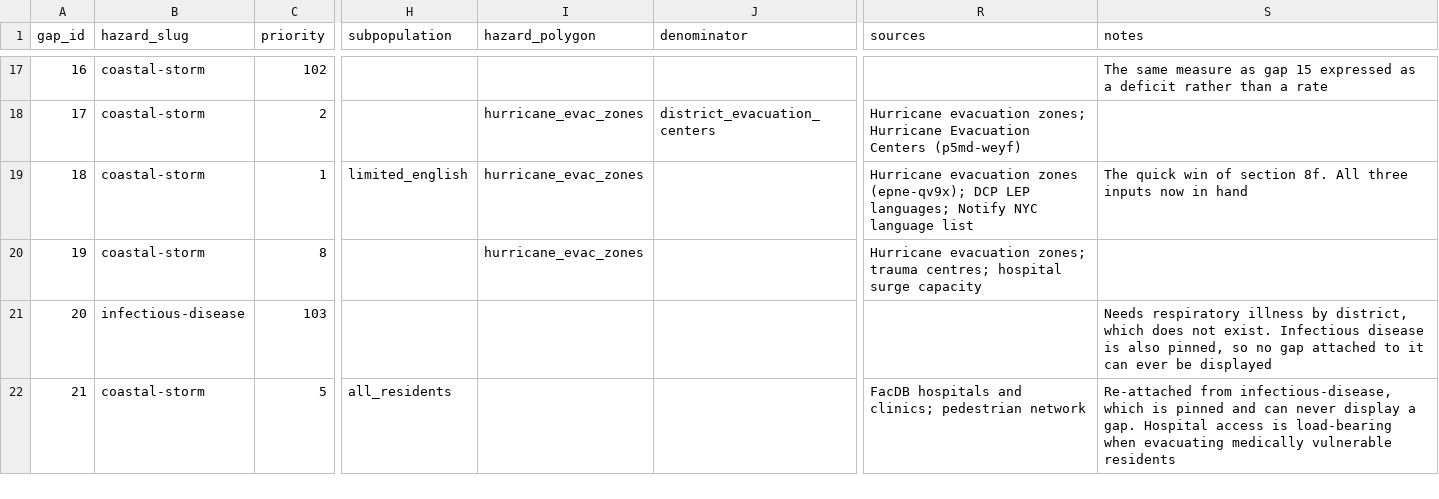
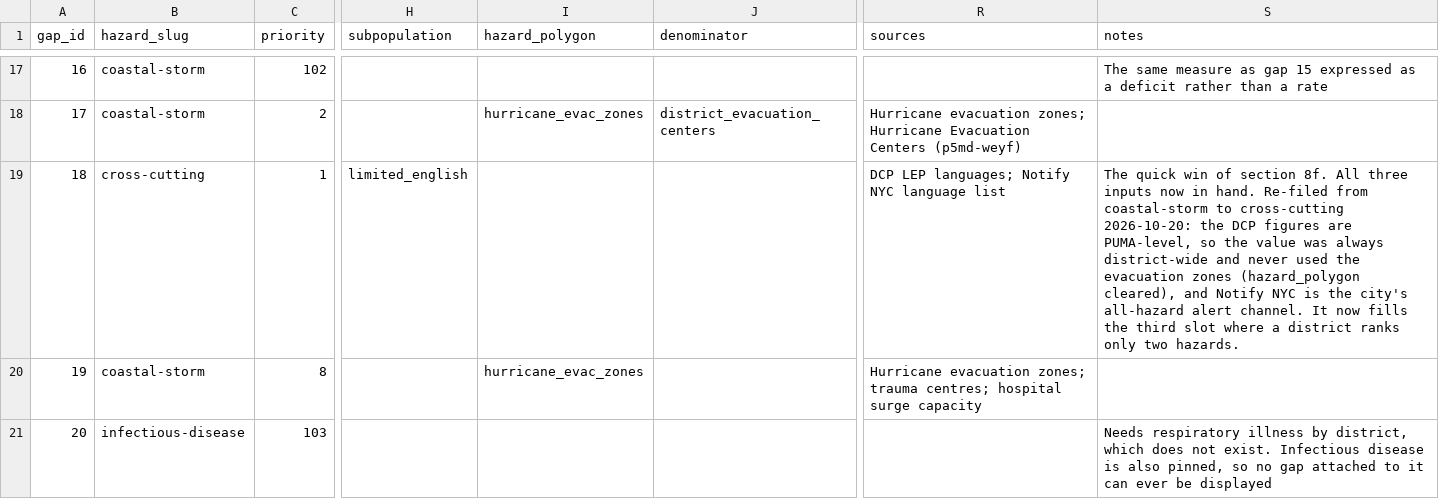
Before and after one commit to BetaNYC/q-map, a CSV file: data/registry/resource_gaps.csv, drawn as a sheet; only a part is shown, gaps mark what is left out; the shorter side is filled out with more unchanged rows; the diff covers the shown part only; the diff names each change by its address in the sheet, - before the commit and + after, or states it on an @@ line.

Commit message:
Add third gap to two-gap districts (#32)

```diff
--- a/data/registry/resource_gaps.csv
+++ b/data/registry/resource_gaps.csv
-B19 (hazard_slug): coastal-storm
+B19 (hazard_slug): cross-cutting
-I19 (hazard_polygon): hurricane_evac_zones
+I19 (hazard_polygon): (empty)
-R19 (sources): Hurricane evacuation zones (epne-qv9x); DCP LEP…
+R19 (sources): DCP LEP…
-S19 (notes): …now in hand
+S19 (notes): …now in hand. Re-filed from coastal-storm to cross-cutting 2026-10-20: the DCP figures are PUMA-level, so the value was always district-wide and never used the evacuation zones (hazard_polygon cleared), and Notify NYC is the city's all-hazard alert channel. It now fills the third slot where a district ranks only two hazards.
```
Also changed, not shown: 4 edited cells elsewhere in this file, 7 other files.
